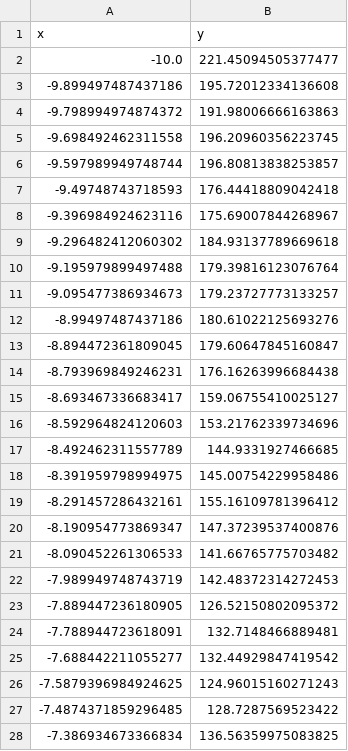
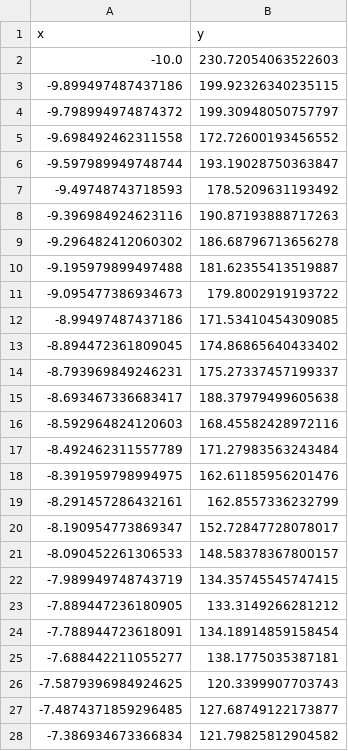
Before and after one commit to honggquan24/AI, a CSV file: week_1/quadratic_data.csv, drawn as a sheet; only a part is shown; the diff covers the shown part only.

```diff
--- a/week_1/quadratic_data.csv
+++ b/week_1/quadratic_data.csv
@@ -1,28 +1,28 @@
 x,y
--10.0,221.45094505377477
--9.899497487437186,195.72012334136608
--9.798994974874372,191.98006666163863
--9.698492462311558,196.20960356223745
--9.597989949748744,196.80813838253857
--9.49748743718593,176.44418809042418
--9.396984924623116,175.69007844268967
--9.296482412060302,184.93137789669618
--9.195979899497488,179.39816123076764
--9.095477386934673,179.23727773133257
--8.99497487437186,180.61022125693276
--8.894472361809045,179.60647845160847
--8.793969849246231,176.16263996684438
--8.693467336683417,159.06755410025127
--8.592964824120603,153.21762339734696
--8.492462311557789,144.9331927466685
--8.391959798994975,145.00754229958486
--8.291457286432161,155.16109781396412
--8.190954773869347,147.37239537400876
--8.090452261306533,141.66765775703482
--7.989949748743719,142.48372314272453
--7.889447236180905,126.52150802095372
--7.788944723618091,132.7148466889481
--7.688442211055277,132.44929847419542
--7.5879396984924625,124.96015160271243
--7.4874371859296485,128.7287569523422
--7.386934673366834,136.56359975083825
+-10.0,230.72054063522603
+-9.899497487437186,199.92326340235115
+-9.798994974874372,199.30948050757797
+-9.698492462311558,172.72600193456552
+-9.597989949748744,193.19028750363847
+-9.49748743718593,178.5209631193492
+-9.396984924623116,190.87193888717263
+-9.296482412060302,186.68796713656278
+-9.195979899497488,181.62355413519887
+-9.095477386934673,179.8002919193722
+-8.99497487437186,171.53410454309085
+-8.894472361809045,174.86865640433402
+-8.793969849246231,175.27337457199337
+-8.693467336683417,188.37979499605638
+-8.592964824120603,168.45582428972116
+-8.492462311557789,171.27983563243484
+-8.391959798994975,162.61185956201476
+-8.291457286432161,162.8557336232799
+-8.190954773869347,152.72847728078017
+-8.090452261306533,148.58378367800157
+-7.989949748743719,134.35745545747415
+-7.889447236180905,133.3149266281212
+-7.788944723618091,134.18914859158454
+-7.688442211055277,138.1775035387181
+-7.5879396984924625,120.3399907703743
+-7.4874371859296485,127.68749122173877
+-7.386934673366834,121.79825812904582
```
Also changed, not shown: 173 edited cells elsewhere in this file, 2 other files.
